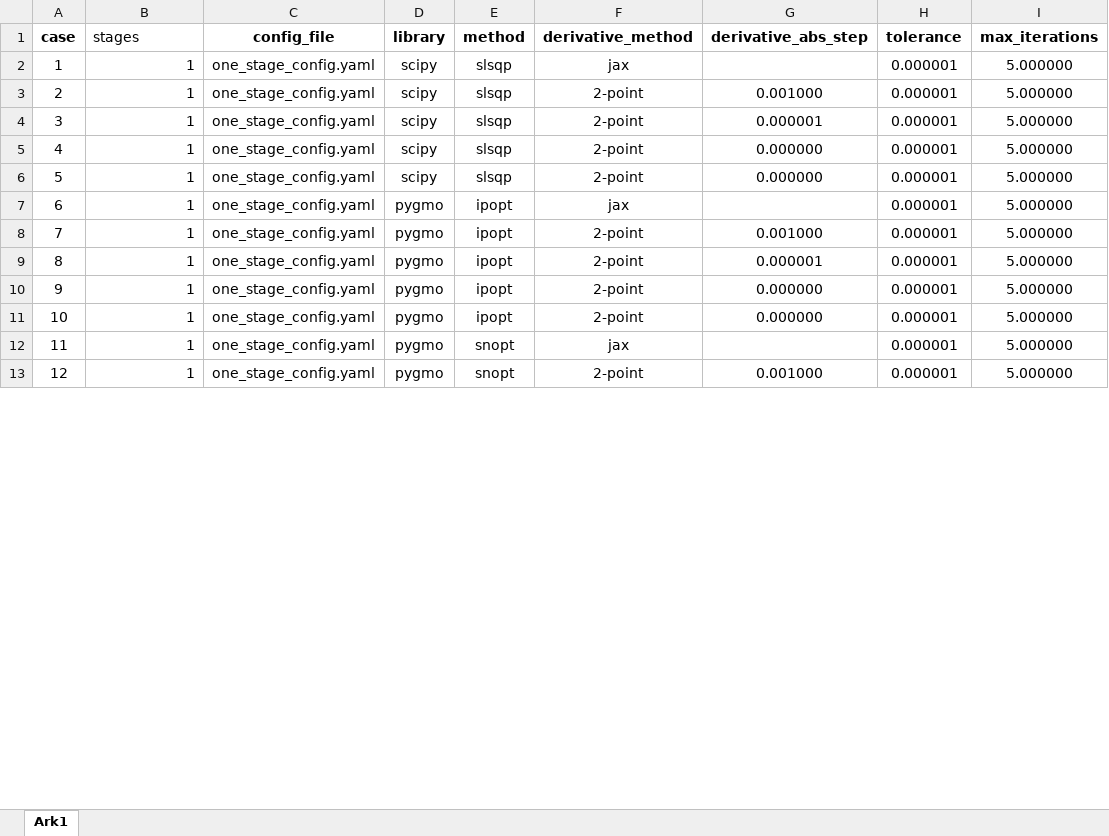
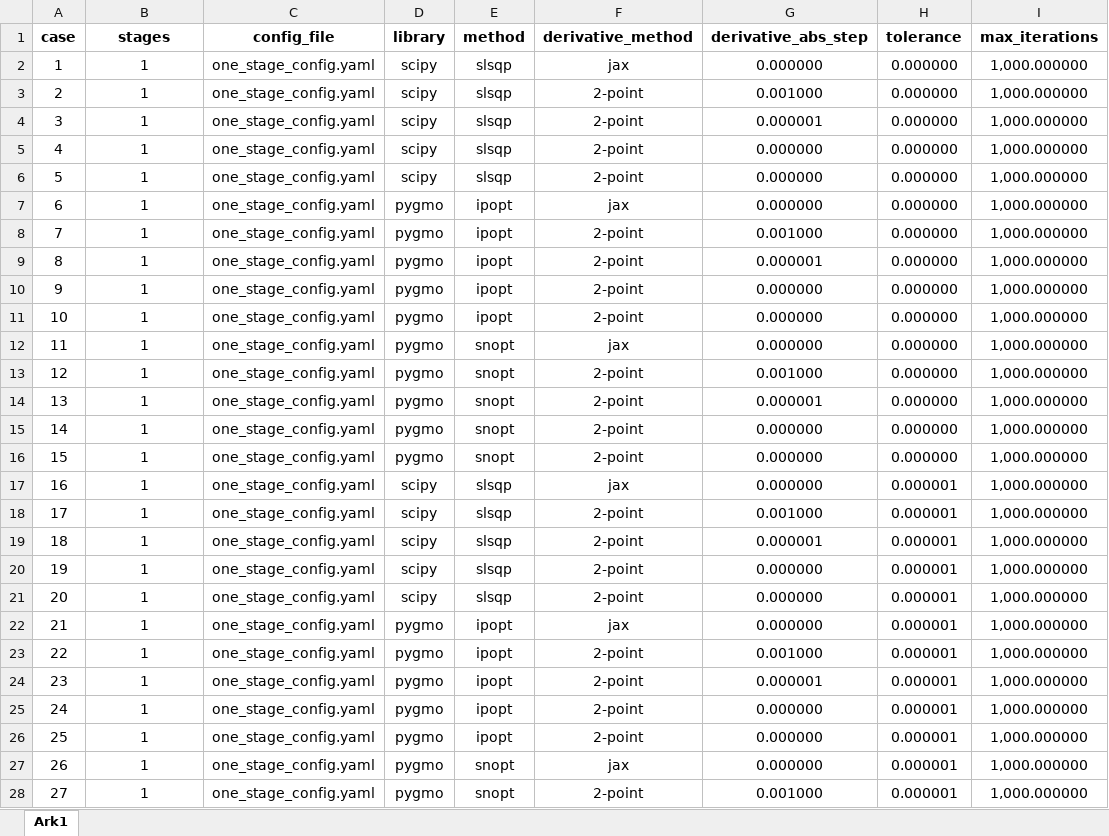
Before and after one commit to turbo-sim/turboflow, an Excel workbook: dev_projects/automatic_differentiation/cases_summary.xlsx, sheet Ark1, drawn as a sheet; only a part is shown; values as stored, in another font and other column widths than the file's, no borders; addresses are those after the commit; the diff covers the shown part only; the diff names each change by its address in the sheet, - before the commit and + after, or states it on an @@ line.

Commit message:
updated case summary files

```diff
--- a/dev_projects/automatic_differentiation/cases_summary.xlsx (sheet Ark1)
+++ b/dev_projects/automatic_differentiation/cases_summary.xlsx (sheet Ark1)
@@ B1 bold: off → on, alignment: left → center @@
+row 2: 1 | 1 | one_stage_config.yaml | scipy | slsqp | jax | 0.000000 | 0.000000 | 1,000.000000
+row 3: 2 | 1 | one_stage_config.yaml | scipy | slsqp | 2-point | 0.001000 | 0.000000 | 1,000.000000
+row 4: 3 | 1 | one_stage_config.yaml | scipy | slsqp | 2-point | 0.000001 | 0.000000 | 1,000.000000
+row 5: 4 | 1 | one_stage_config.yaml | scipy | slsqp | 2-point | 0.000000 | 0.000000 | 1,000.000000
+row 6: 5 | 1 | one_stage_config.yaml | scipy | slsqp | 2-point | 0.000000 | 0.000000 | 1,000.000000
+row 7: 6 | 1 | one_stage_config.yaml | pygmo | ipopt | jax | 0.000000 | 0.000000 | 1,000.000000
+row 8: 7 | 1 | one_stage_config.yaml | pygmo | ipopt | 2-point | 0.001000 | 0.000000 | 1,000.000000
+row 9: 8 | 1 | one_stage_config.yaml | pygmo | ipopt | 2-point | 0.000001 | 0.000000 | 1,000.000000
+row 10: 9 | 1 | one_stage_config.yaml | pygmo | ipopt | 2-point | 0.000000 | 0.000000 | 1,000.000000
+row 11: 10 | 1 | one_stage_config.yaml | pygmo | ipopt | 2-point | 0.000000 | 0.000000 | 1,000.000000
+row 12: 11 | 1 | one_stage_config.yaml | pygmo | snopt | jax | 0.000000 | 0.000000 | 1,000.000000
+row 13: 12 | 1 | one_stage_config.yaml | pygmo | snopt | 2-point | 0.001000 | 0.000000 | 1,000.000000
+row 14: 13 | 1 | one_stage_config.yaml | pygmo | snopt | 2-point | 0.000001 | 0.000000 | 1,000.000000
+row 15: 14 | 1 | one_stage_config.yaml | pygmo | snopt | 2-point | 0.000000 | 0.000000 | 1,000.000000
+row 16: 15 | 1 | one_stage_config.yaml | pygmo | snopt | 2-point | 0.000000 | 0.000000 | 1,000.000000
@@ column A (case) renumbered between rows 17 and 31 @@
-B17:B28 alignment: right
+B17:B28 alignment: center
-G17 (derivative_abs_step): (empty)
+G17 (derivative_abs_step): 0.000000
-I17:I28 (max_iterations): 5.000000
+I17:I28 (max_iterations): 1,000.000000
-G22 (derivative_abs_step): (empty)
+G22 (derivative_abs_step): 0.000000
-G27 (derivative_abs_step): (empty)
+G27 (derivative_abs_step): 0.000000
```
Also changed, not shown: 30 added rows, 3 edited cells and cell formats elsewhere in this sheet, 3 other files.
